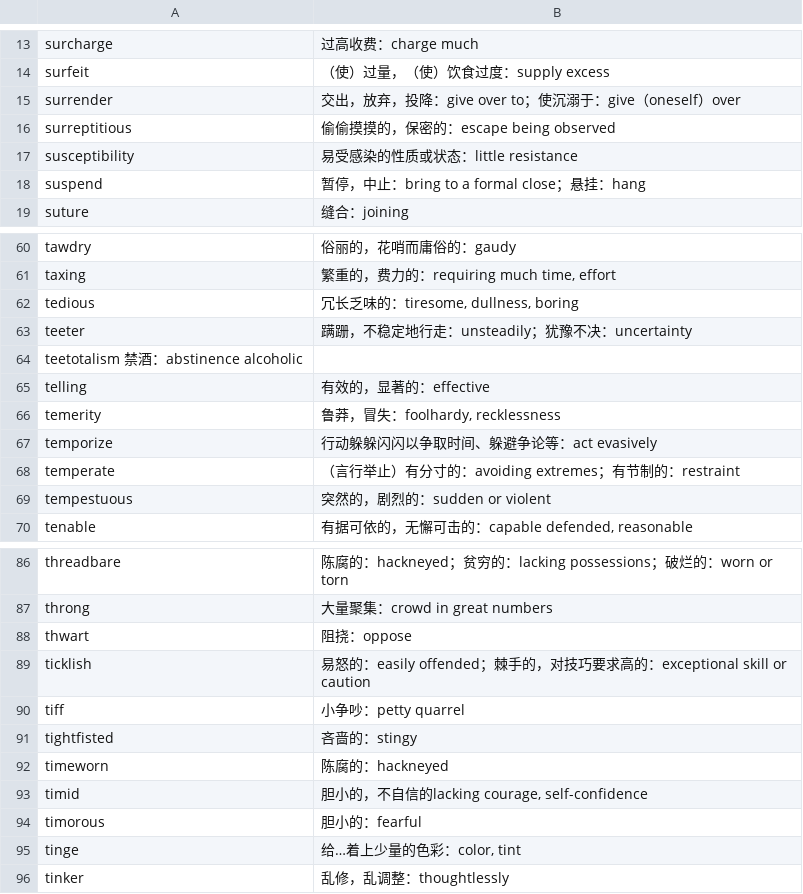
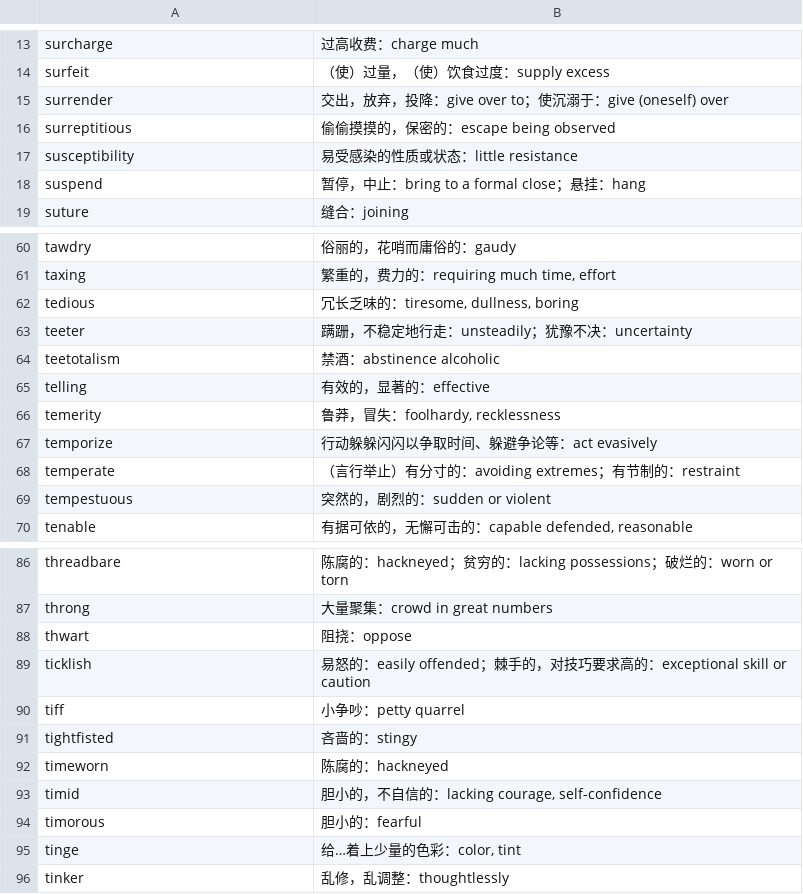
Before and after one commit to fossilet/yaoniming3k, a CSV file: 25.csv, drawn as a sheet; only a part is shown, gaps mark what is left out.

```diff
--- a/25.csv
+++ b/25.csv
@@ -14,3 +14,3 @@ surcharge	过高收费：charge much
 surfeit	（使）过量，（使）饮食过度：supply excess
-surrender	交出，放弃，投降：give over to；使沉溺于：give（oneself）over
+surrender	交出，放弃，投降：give over to；使沉溺于：give (oneself) over
 surreptitious	偷偷摸摸的，保密的：escape being observed
@@ -63,3 +63,3 @@ tedious	冗长乏味的：tiresome, dullness, boring
 teeter	蹒跚，不稳定地行走：unsteadily；犹豫不决：uncertainty
-teetotalism 禁酒：abstinence alcoholic
+teetotalism	禁酒：abstinence alcoholic
 telling	有效的，显著的：effective
@@ -92,3 +92,3 @@ tightfisted	吝啬的：stingy
 timeworn	陈腐的：hackneyed
-timid	胆小的，不自信的lacking courage, self-confidence
+timid	胆小的，不自信的：lacking courage, self-confidence
 timorous	胆小的：fearful
```
Also changed, not shown: 22.csv, 23.csv, 6 other files.
